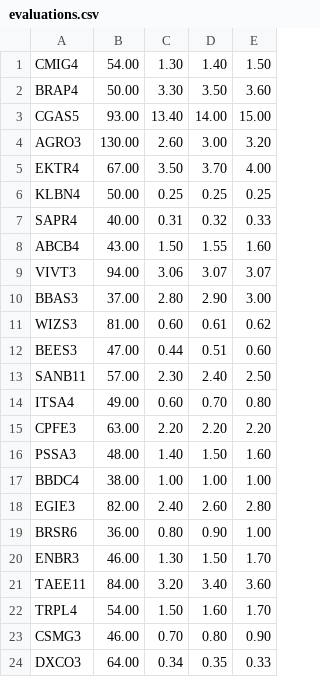
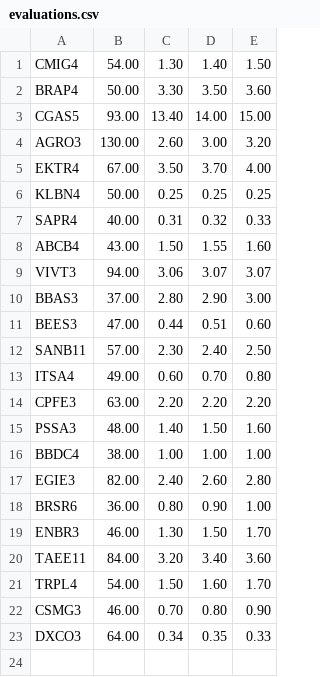
Before and after one commit to fabricio-alessio/finance-api, a CSV file: src/main/resources/evaluations.csv, drawn as a sheet; the diff names each change by its address in the sheet, - before the commit and + after, or states it on an @@ line.

```diff
--- a/src/main/resources/evaluations.csv
+++ b/src/main/resources/evaluations.csv
-row 11: WIZS3 | 81.00 | 0.60 | 0.61 | 0.62
```
Also changed, not shown: 2 other files.
